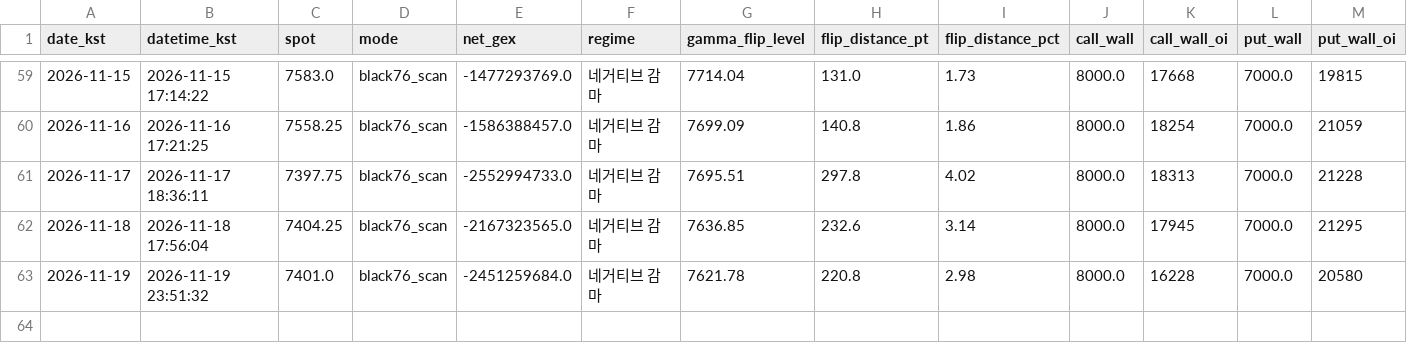
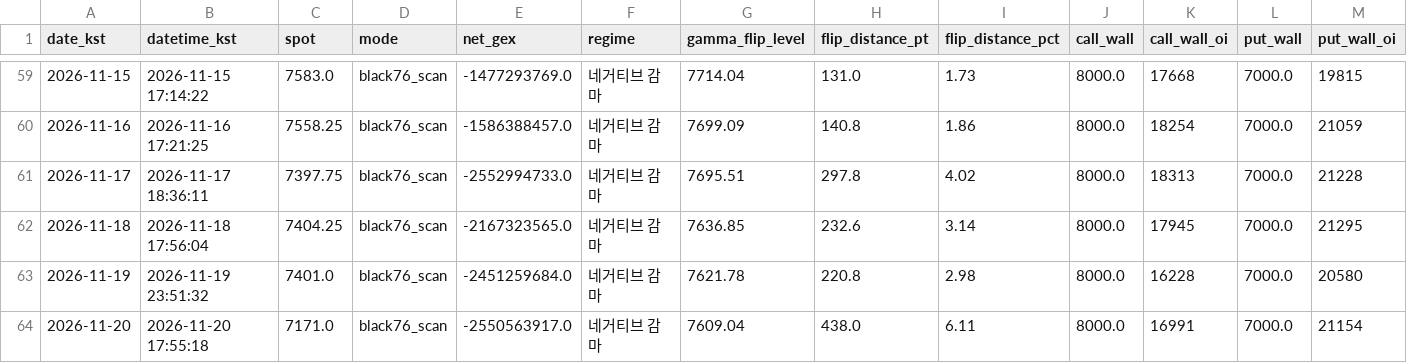
Before and after one commit to hk4jung/gamma-flip-capture, a CSV file: gamma_flip_es_history.csv, drawn as a sheet; only a part is shown, gaps mark what is left out; rows hold the shown columns only; the diff names each change by its address in the sheet, - before the commit and + after, or states it on an @@ line.

```diff
--- a/gamma_flip_es_history.csv
+++ b/gamma_flip_es_history.csv
+row 64: 2026-11-20 | 2026-11-20 17:55:18 | 7171.0 | black76_scan | -2550563917.0 | 네거티브 감마 | 7609.04 | 438.0 | 6.11 | 8000.0 | 16991 | 7000.0 | 21154
```
Also changed, not shown: gamma_flip_nq_history.csv, 3 other files.
